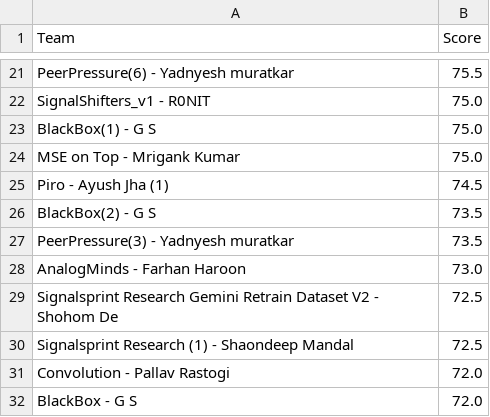
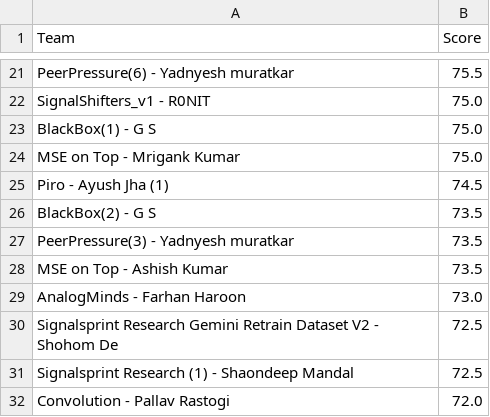
Before and after one commit to Akshat221005/dmc-leaderboard, a CSV file: leaderboard.csv, drawn as a sheet; only a part is shown, gaps mark what is left out; the shorter side is filled out with more unchanged rows; the diff names each change by its address in the sheet, - before the commit and + after, or states it on an @@ line.

Commit message:
auto update leaderboard

```diff
--- a/leaderboard.csv
+++ b/leaderboard.csv
+row 28: MSE on Top - Ashish Kumar | 73.5
```
Also changed, not shown: 1 other file.
